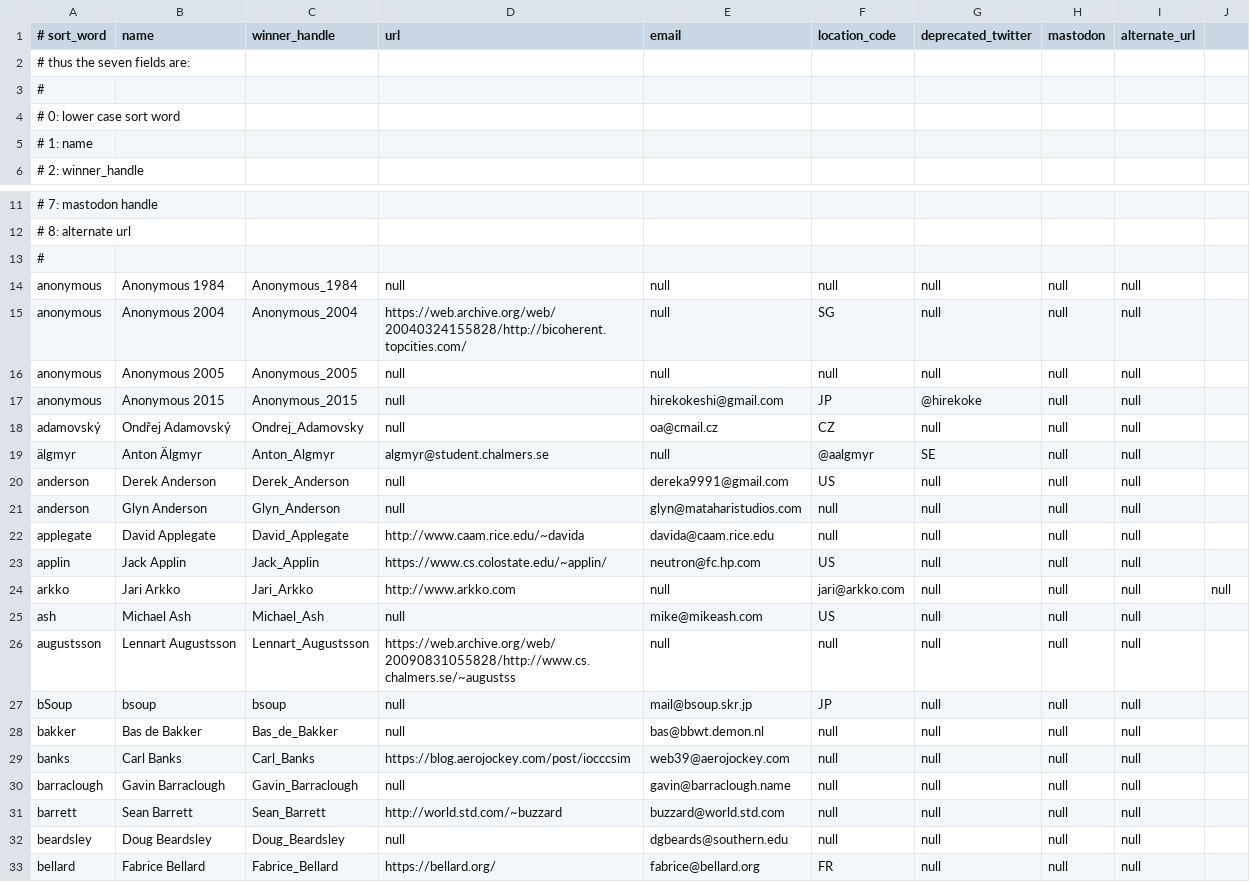
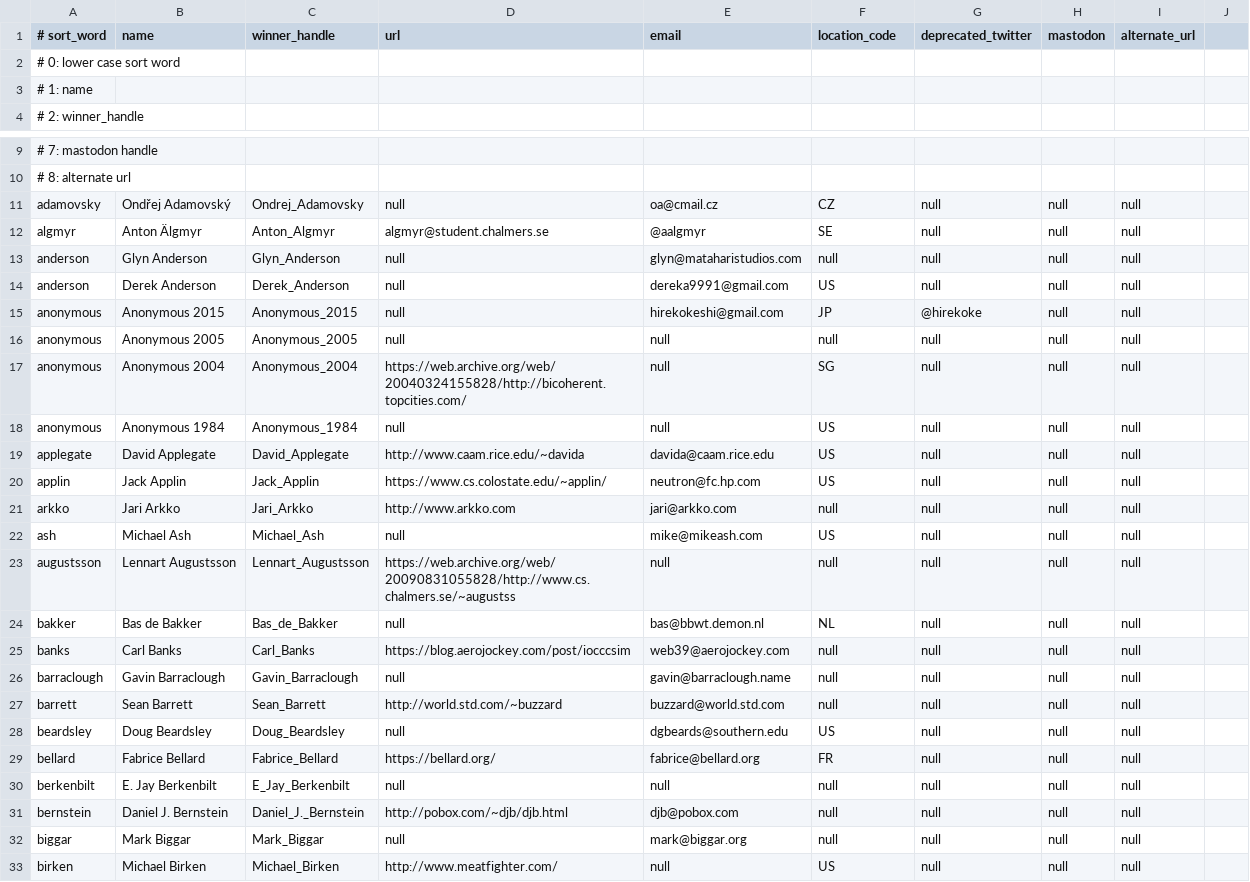
Before and after one commit to lcn2/trim-temp-test-ioccc, a CSV file: tmp/winners.csv, drawn as a sheet; only a part is shown, gaps mark what is left out; the shorter side is filled out with more unchanged rows; the diff covers the shown part only.

Commit message:
fix winners.csv, add winners.numbers, fix tag
Added / fixed a number of other ISO 3166 location codes.

Fixed multiple rows that had the wrong number of columns.

Added winners.numbers, which as a macOS numbers file
from a previous winners.csv import.  Then winners.numbers
was used to CSV export to winners.csv followed by a vim
edit with ":set ff=unix".

Several 1st field values where ther UPPER case chars
were converted into lower case chars.

Changed Toledo G.'s sort string to "toledo".

Fixed winner handle:

Oscar_Toledo_G. ==> Oscar_Toledo

```diff
--- a/tmp/winners.csv
+++ b/tmp/winners.csv
@@ -2,2 +1,0 @@
-# thus the seven fields are:
-#
@@ -13,2 +11,6 @@
-#
-anonymous,Anonymous 1984,Anonymous_1984,null,null,null,null,null,null
+adamovsky,Ondřej Adamovský,Ondrej_Adamovsky,null,oa@cmail.cz,CZ,null,null,null,
+algmyr,Anton Älgmyr,Anton_Algmyr,algmyr@student.chalmers.se,@aalgmyr,SE,null,null,null,
+anderson,Glyn Anderson,Glyn_Anderson,null,glyn@mataharistudios.com,null,null,null,null,
+anderson,Derek Anderson,Derek_Anderson,null,dereka9991@gmail.com,US,null,null,null,
+anonymous,Anonymous 2015,Anonymous_2015,null,hirekokeshi@gmail.com,JP,@hirekoke,null,null,
+anonymous,Anonymous 2005,Anonymous_2005,null,null,null,null,null,null,
@@ -16,7 +18,2 @@ anonymous,Anonymous 2004,Anonymous_2004,https://web.archive.org/web/200403241558
-anonymous,Anonymous 2005,Anonymous_2005,null,null,null,null,null,null
-anonymous,Anonymous 2015,Anonymous_2015,null,hirekokeshi@gmail.com,JP,@hirekoke,null,null
-adamovský,Ondřej Adamovský,Ondrej_Adamovsky,null,oa@cmail.cz,CZ,null,null,null
-älgmyr,Anton Älgmyr,Anton_Algmyr,algmyr@student.chalmers.se,null,@aalgmyr,SE,null,null
-anderson,Derek Anderson,Derek_Anderson,null,dereka9991@gmail.com,US,null,null,null
-anderson,Glyn Anderson,Glyn_Anderson,null,glyn@mataharistudios.com,null,null,null,null
-applegate,David Applegate,David_Applegate,http://www.caam.rice.edu/~davida,davida@caam.rice.edu,null,null,null,null
+anonymous,Anonymous 1984,Anonymous_1984,null,null,US,null,null,null,
+applegate,David Applegate,David_Applegate,http://www.caam.rice.edu/~davida,davida@caam.rice.edu,US,null,null,null,
@@ -24 +21 @@ applin,Jack Applin,Jack_Applin,https://www.cs.colostate.edu/~applin/,neutron@fc.
-arkko,Jari Arkko,Jari_Arkko,http://www.arkko.com,null,jari@arkko.com,null,null,null,null
+arkko,Jari Arkko,Jari_Arkko,http://www.arkko.com,jari@arkko.com,null,null,null,null,
@@ -27,2 +24 @@ augustsson,Lennart Augustsson,Lennart_Augustsson,https://web.archive.org/web/200
-bSoup,bsoup,bsoup,null,mail@bsoup.skr.jp,JP,null,null,null
-bakker,Bas de Bakker,Bas_de_Bakker,null,bas@bbwt.demon.nl,null,null,null,null
+bakker,Bas de Bakker,Bas_de_Bakker,null,bas@bbwt.demon.nl,NL,null,null,null,
@@ -32 +28 @@ barrett,Sean Barrett,Sean_Barrett,http://world.std.com/~buzzard,buzzard@world.st
-beardsley,Doug Beardsley,Doug_Beardsley,null,dgbeards@southern.edu,null,null,null,null
+beardsley,Doug Beardsley,Doug_Beardsley,null,dgbeards@southern.edu,US,null,null,null,
```
Also changed, not shown: 3 added rows, 2 removed rows and 63 edited cells elsewhere in this file, 2 other files.
